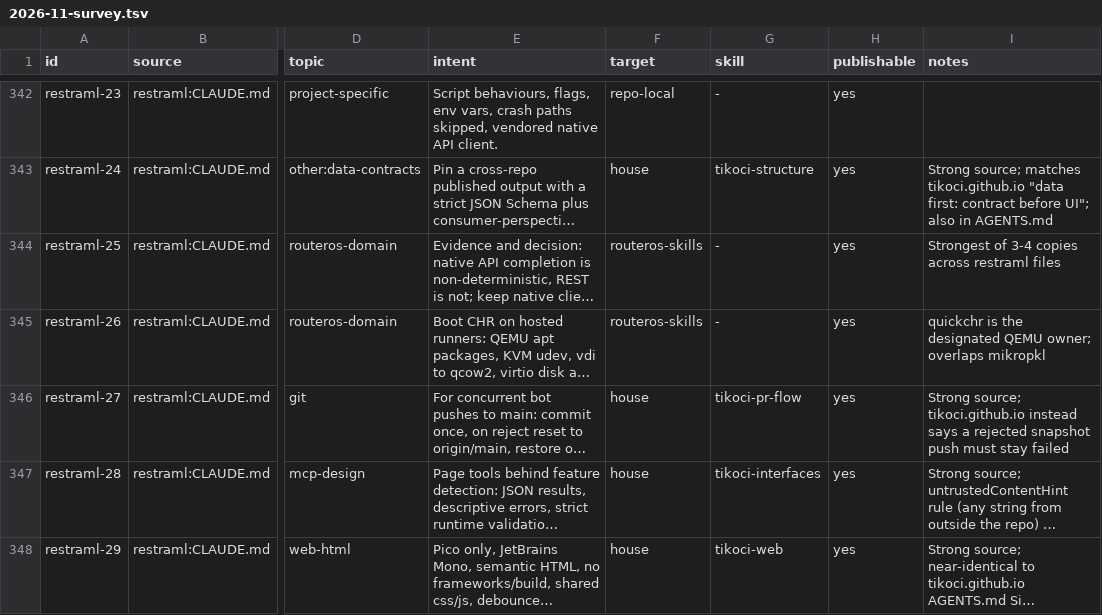
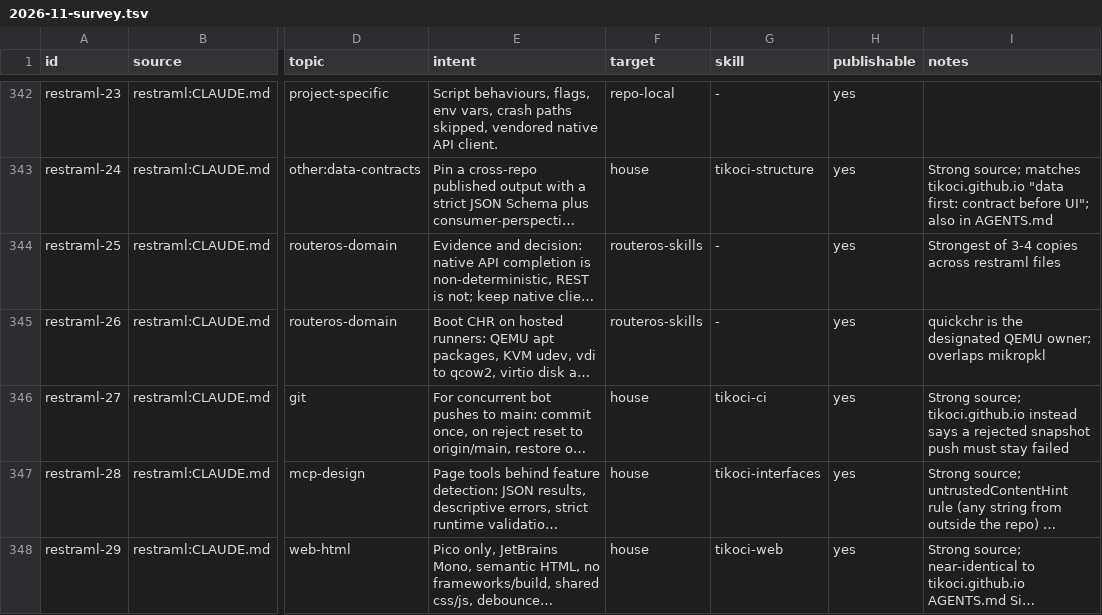
Before and after one commit to tikoci/tikoci.github.io, a TSV file: docs/house/2026-11-survey.tsv, drawn as a sheet; only a part is shown, gaps mark what is left out; long unchanged cells end in …; the diff names each change by its address in the sheet, - before the commit and + after, or states it on an @@ line.

```diff
--- a/docs/house/2026-11-survey.tsv
+++ b/docs/house/2026-11-survey.tsv
-G346 (skill): tikoci-pr-flow
+G346 (skill): tikoci-ci
```
Also changed, not shown: docs/house/2026-11-conflicts.tsv, docs/house/skills.tsv, 11 other files.
